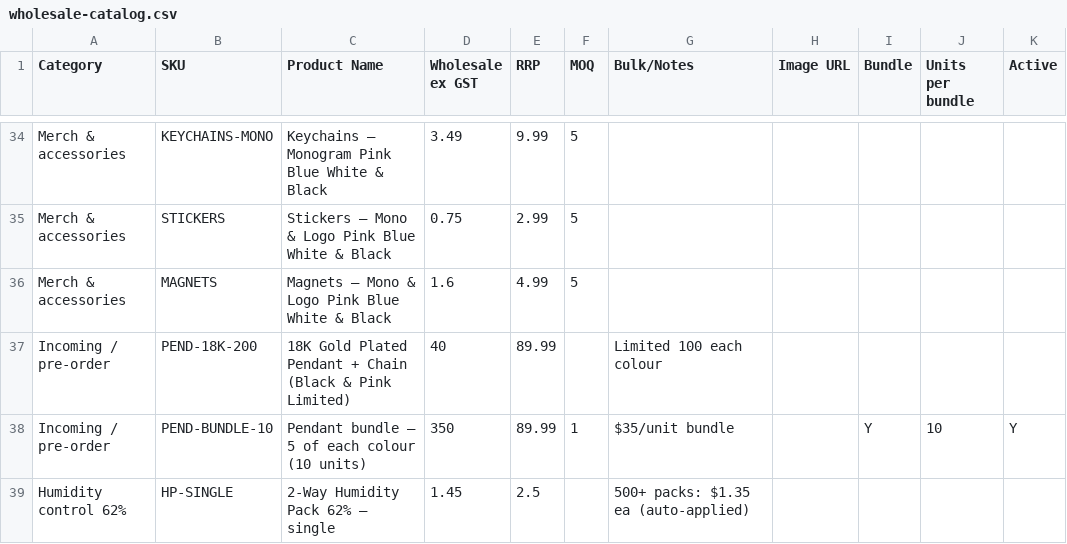
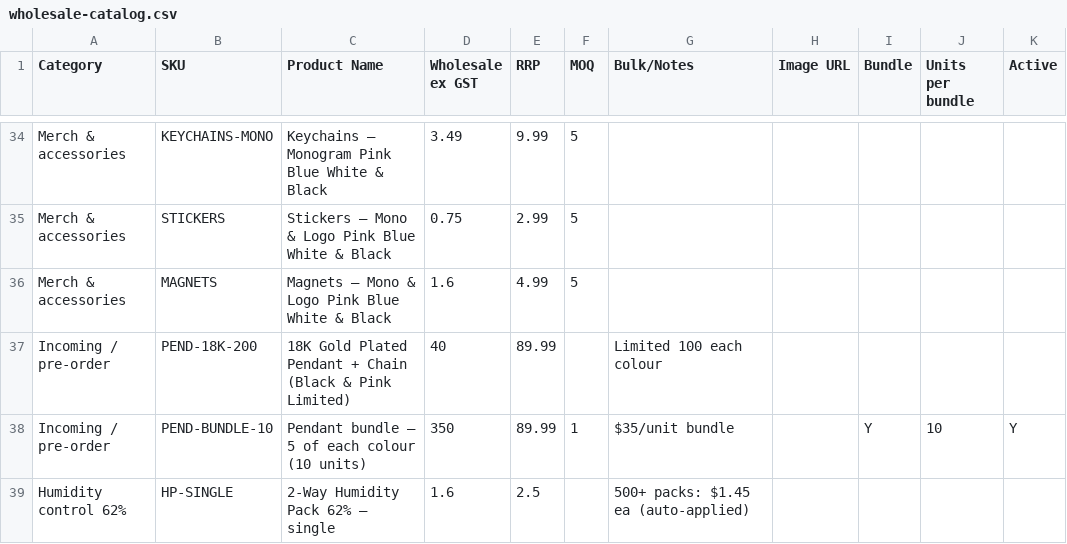
Before and after one commit to leaflock420-weedman/leaflock-retail-wholesale, a CSV file: data/wholesale-catalog.csv, drawn as a sheet; only a part is shown, gaps mark what is left out.

Commit message:
Fix retail humidity tiers: .60 standard, .45 at 500+ bulk
Pharmacy pricing (.45/.35) is separate — retail stores start at .60
and volume-break to .45 on large orders.

```diff
--- a/data/wholesale-catalog.csv
+++ b/data/wholesale-catalog.csv
@@ -38,2 +38,2 @@ Incoming / pre-order,PEND-18K-200,18K Gold Plated Pendant + Chain (Black & Pink
 Incoming / pre-order,PEND-BUNDLE-10,Pendant bundle — 5 of each colour (10 units),350,89.99,1,$35/unit bundle,,Y,10,Y
-Humidity control 62%,HP-SINGLE,2-Way Humidity Pack 62% — single,1.45,2.5,,500+ packs: $1.35 ea (auto-applied),,,
+Humidity control 62%,HP-SINGLE,2-Way Humidity Pack 62% — single,1.6,2.5,,500+ packs: $1.45 ea (auto-applied),,,
```
Also changed, not shown: 2 other files.
